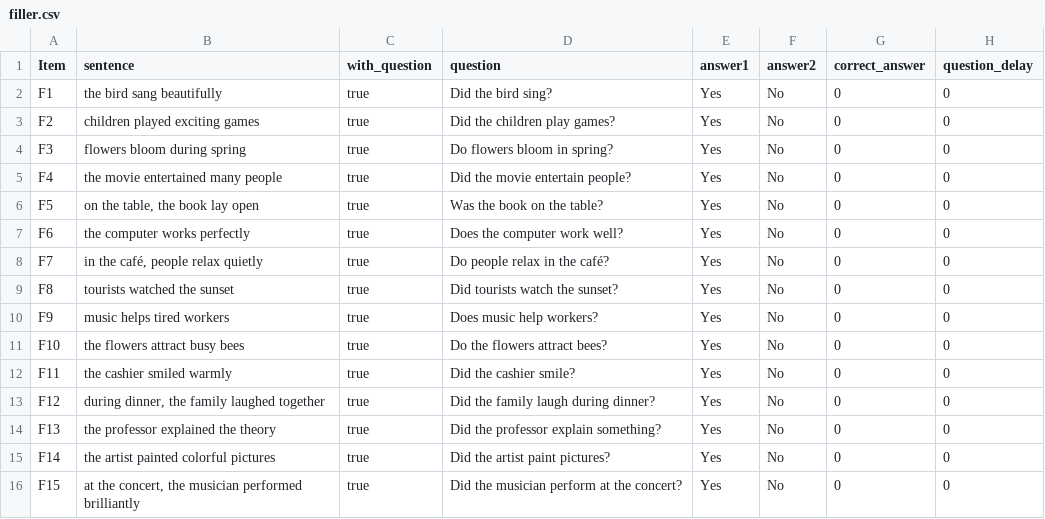
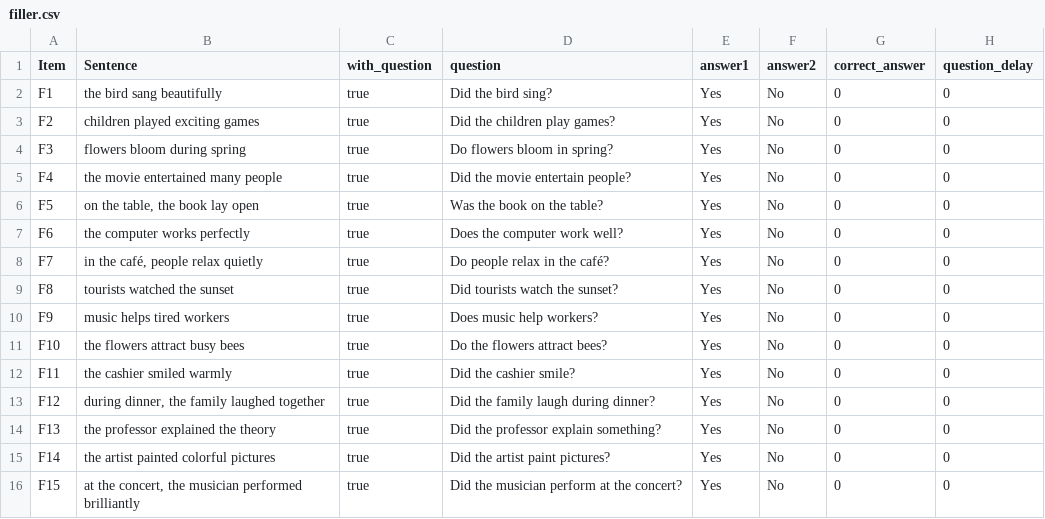
Before and after one commit to SiyuanSong2004/mousetracking-exp, a CSV file: trials/filler.csv, drawn as a sheet.

Commit message:
update filler data

```diff
--- a/trials/filler.csv
+++ b/trials/filler.csv
@@ -1,2 +1,2 @@
-Item,sentence,with_question,question,answer1,answer2,correct_answer,question_delay
+Item,Sentence,with_question,question,answer1,answer2,correct_answer,question_delay
 F1,"the bird sang beautifully",true,"Did the bird sing?","Yes","No",0,0
```
